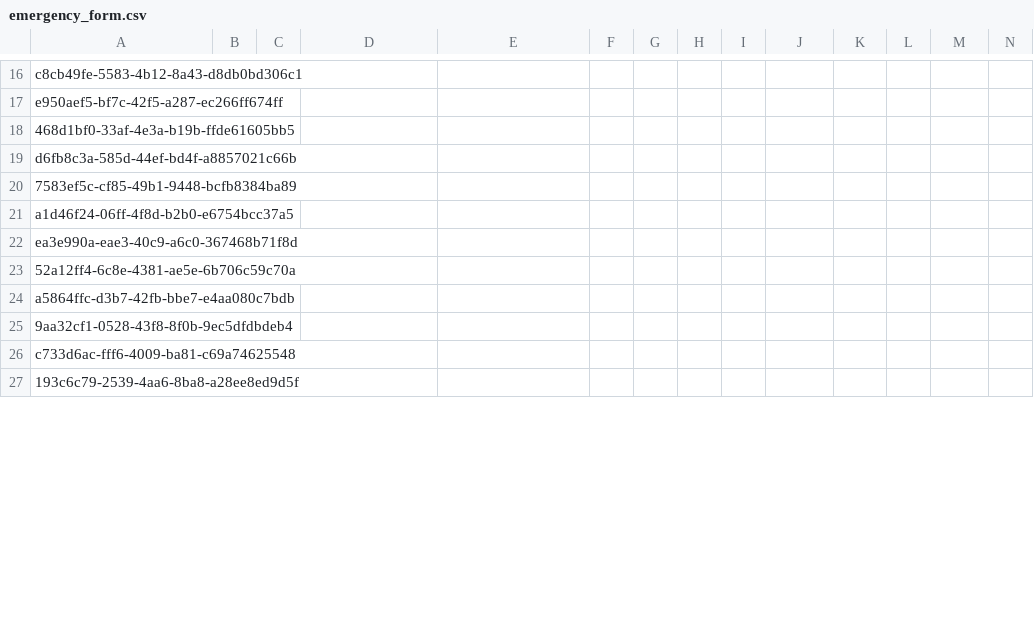
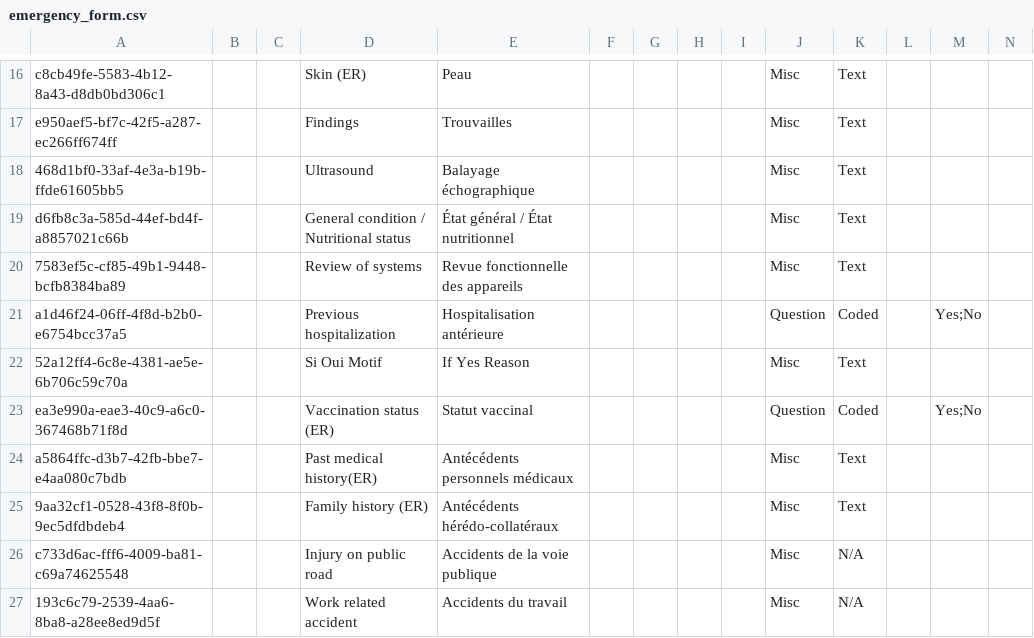
Before and after one commit to mekomsolutions/ozone-hsc, a CSV file: configs/openmrs/initializer_config/concepts/emergency_form.csv, drawn as a sheet; only a part is shown, gaps mark what is left out; removed rows and columns are numbered as before the commit, all else as after; rows hold the shown columns only; the diff covers the shown part only; the diff names each change by its address in the sheet, - before the commit and + after, or states it on an @@ line.

```diff
--- a/configs/openmrs/initializer_config/concepts/emergency_form.csv
+++ b/configs/openmrs/initializer_config/concepts/emergency_form.csv
-D16: (empty)
+D16: Skin (ER)
-E16: (empty)
+E16: Peau
-J16:J20: (empty)
+J16:J20: Misc
-K16:K20: (empty)
+K16:K20: Text
-D17: (empty)
+D17: Findings
-E17: (empty)
+E17: Trouvailles
-D18: (empty)
+D18: Ultrasound
-E18: (empty)
+E18: Balayage échographique
-D19: (empty)
+D19: General condition / Nutritional status
-E19: (empty)
+E19: État général / État nutritionnel
-D20: (empty)
+D20: Review of systems
-E20: (empty)
+E20: Revue fonctionnelle des appareils
-D21: (empty)
+D21: Previous hospitalization
-E21: (empty)
+E21: Hospitalisation antérieure
-J21: (empty)
+J21: Question
-K21: (empty)
+K21: Coded
-M21: (empty)
+M21: Yes;No
-row 22: ea3e990a-eae3-40c9-a6c0-367468b71f8d
-D22: (empty)
+D22: Si Oui Motif
-E22: (empty)
+E22: If Yes Reason
-J22: (empty)
+J22: Misc
-K22: (empty)
+K22: Text
+row 23: ea3e990a-eae3-40c9-a6c0-367468b71f8d |  |  | Vaccination status (ER) | Statut vaccinal |  |  |  |  | Question | Coded |  | Yes;No
-D24: (empty)
+D24: Past medical history(ER)
-E24: (empty)
+E24: Antécédents personnels médicaux
-J24:J27: (empty)
+J24:J27: Misc
-K24:K25: (empty)
+K24:K25: Text
-D25: (empty)
+D25: Family history (ER)
-E25: (empty)
+E25: Antécédents hérédo-collatéraux
-D26: (empty)
+D26: Injury on public road
-E26: (empty)
+E26: Accidents de la voie publique
-K26:K27: (empty)
+K26:K27: N/A
-D27: (empty)
+D27: Work related accident
-E27: (empty)
+E27: Accidents du travail
```
Also changed, not shown: 2 added rows, 17 removed rows and 102 edited cells elsewhere in this file.
